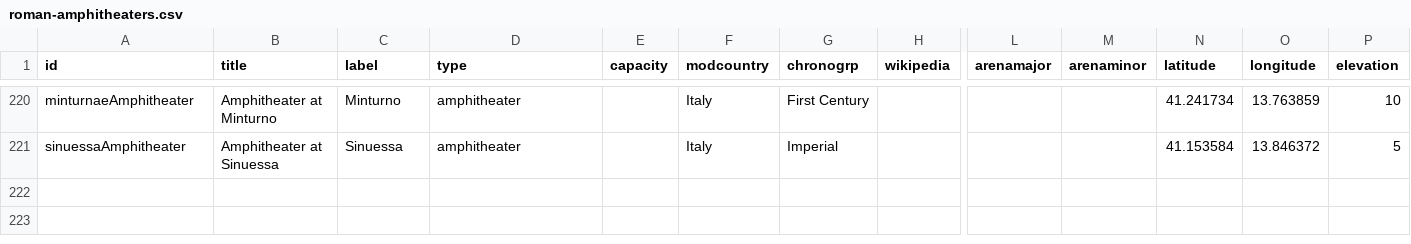
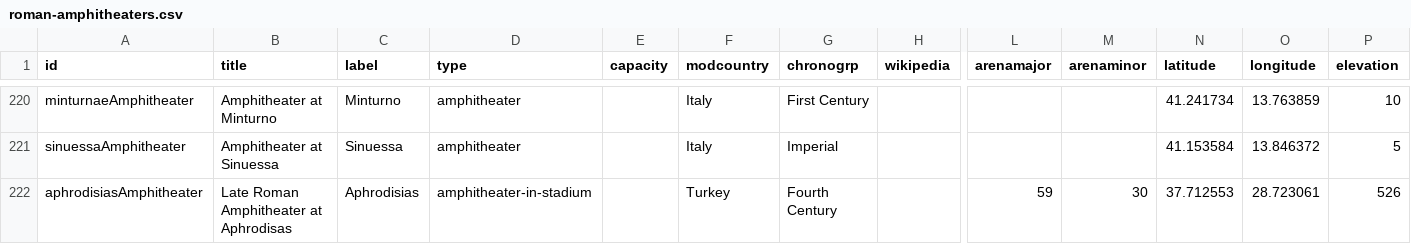
Before and after one commit to sfsheath/roman-amphitheaters, a CSV file: roman-amphitheaters.csv, drawn as a sheet; only a part is shown, gaps mark what is left out; rows hold the shown columns only; the diff names each change by its address in the sheet, - before the commit and + after, or states it on an @@ line.

Commit message:
aphrodisias

```diff
--- a/roman-amphitheaters.csv
+++ b/roman-amphitheaters.csv
+row 222: aphrodisiasAmphitheater | Late Roman Amphitheater at Aphrodisas | Aphrodisias | amphitheater-in-stadium |  | Turkey | Fourth Century |  | 59 | 30 | 37.712553 | 28.723061 | 526
```
Also changed, not shown: 1 other file.
